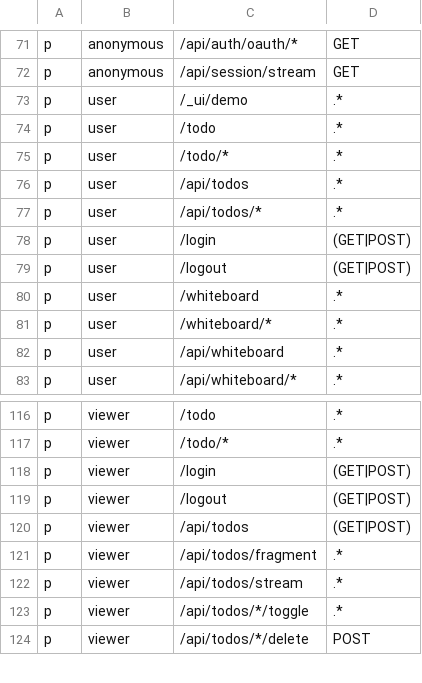
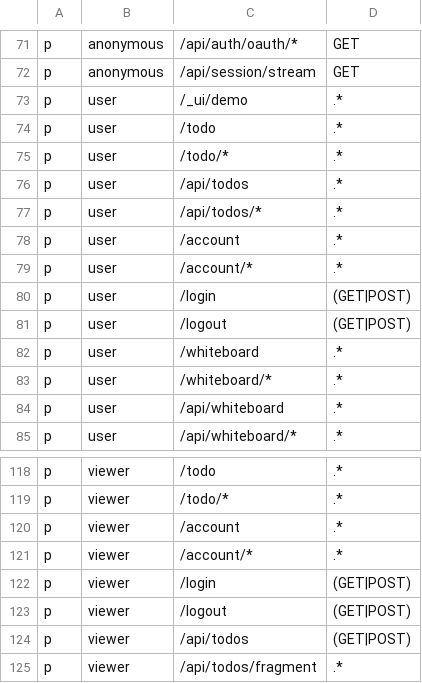
Before and after one commit to calionauta/gogogo, a CSV file: internal/rbac/casbin/policy.csv, drawn as a sheet; only a part is shown, gaps mark what is left out; the shorter side is filled out with more unchanged rows; the diff names each change by its address in the sheet, - before the commit and + after, or states it on an @@ line.

Commit message:
feat(account): security page and local email sandbox
Add /account: email verification resend, password change, TOTP enrollment,
disable and recovery codes, session list/revoke, and sign-out-everywhere.
The page is the product home for the auth breadth that previously existed
only as JSON endpoints; every action reuses internal/auth operations and
publishes a no-store response.

Add a pinned Mailpit compose service (`make mailpit`) for local/demo email
capture, and document Ethereal/Mailtrap/sandbox alternatives plus real
providers (Resend, Brevo, SendGrid) behind the existing SMTP env seam. Add
the Account link to the user menu and register the feature in the
capability catalog.

```diff
--- a/internal/rbac/casbin/policy.csv
+++ b/internal/rbac/casbin/policy.csv
+row 78: p | user | /account | .*
+row 79: p | user | /account/* | .*
+row 120: p | viewer | /account | .*
+row 121: p | viewer | /account/* | .*
```
Also changed, not shown: 27 other files.
